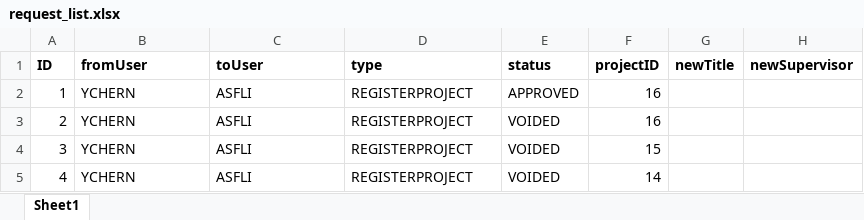
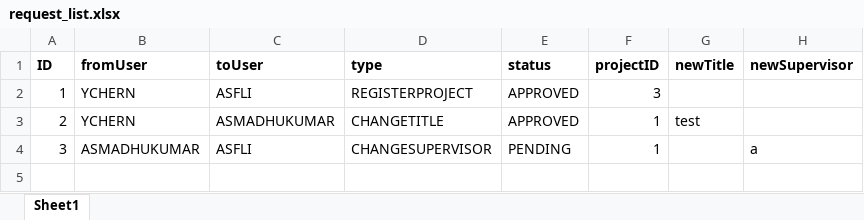
Before and after one commit to iujinwee/OOP-FYP-Management-Project, an Excel workbook: App/data/request_list.xlsx, sheet Sheet1, drawn as a sheet; values as stored, in another font and other column widths than the file's, no borders; the diff names each change by its address in the sheet, - before the commit and + after, or states it on an @@ line.

```diff
--- a/App/data/request_list.xlsx (sheet Sheet1)
+++ b/App/data/request_list.xlsx (sheet Sheet1)
-F2 (projectID): 16
+F2 (projectID): 3
-C3 (toUser): ASFLI
+C3 (toUser): ASMADHUKUMAR
-D3 (type): REGISTERPROJECT
+D3 (type): CHANGETITLE
-E3 (status): VOIDED
+E3 (status): APPROVED
-F3 (projectID): 16
+F3 (projectID): 1
-G3 (newTitle): (empty)
+G3 (newTitle): test
-B4 (fromUser): YCHERN
+B4 (fromUser): ASMADHUKUMAR
-D4 (type): REGISTERPROJECT
+D4 (type): CHANGESUPERVISOR
-E4 (status): VOIDED
+E4 (status): PENDING
-F4 (projectID): 15
+F4 (projectID): 1
-H4 (newSupervisor): (empty)
+H4 (newSupervisor): a
-row 5: 4 | YCHERN | ASFLI | REGISTERPROJECT | VOIDED | 14
```
Also changed, not shown: App/data/rollover_project.xlsx, 13 other files.
